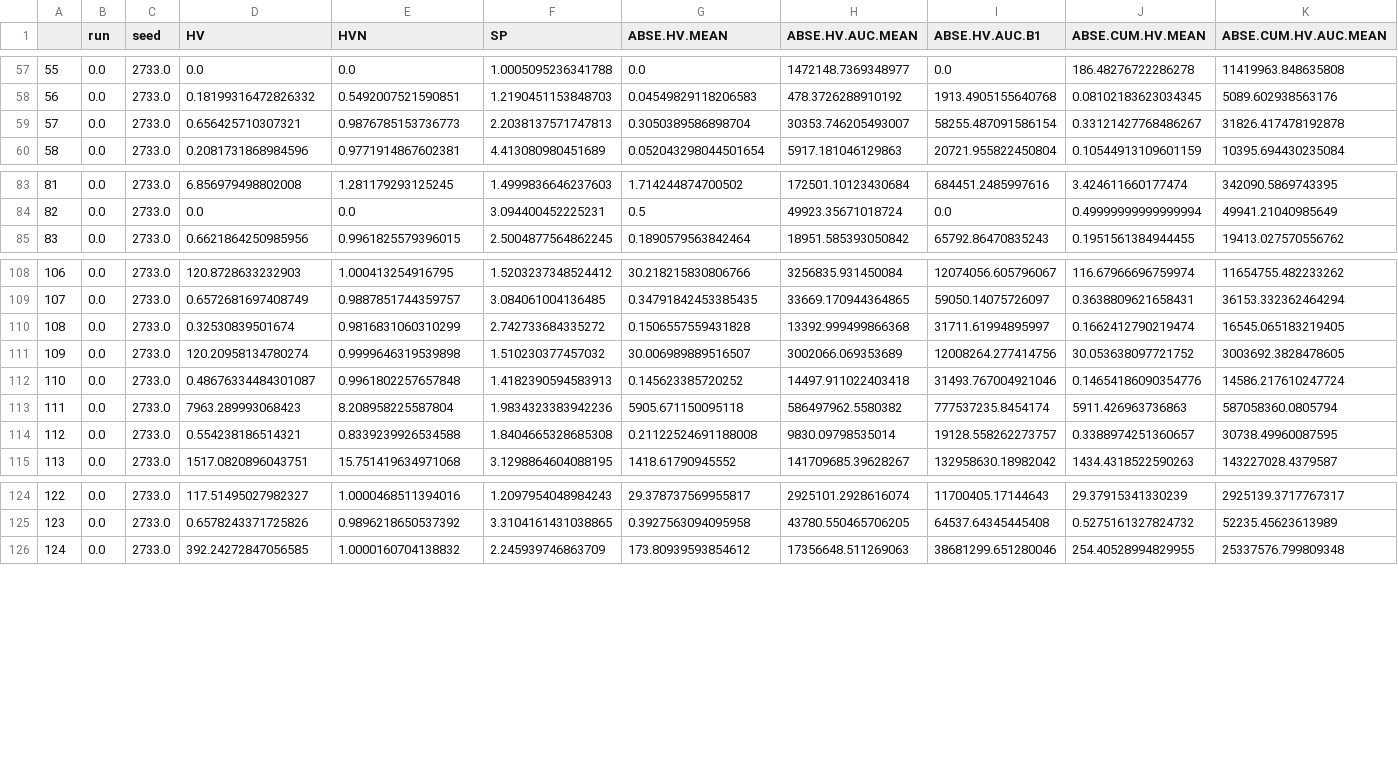
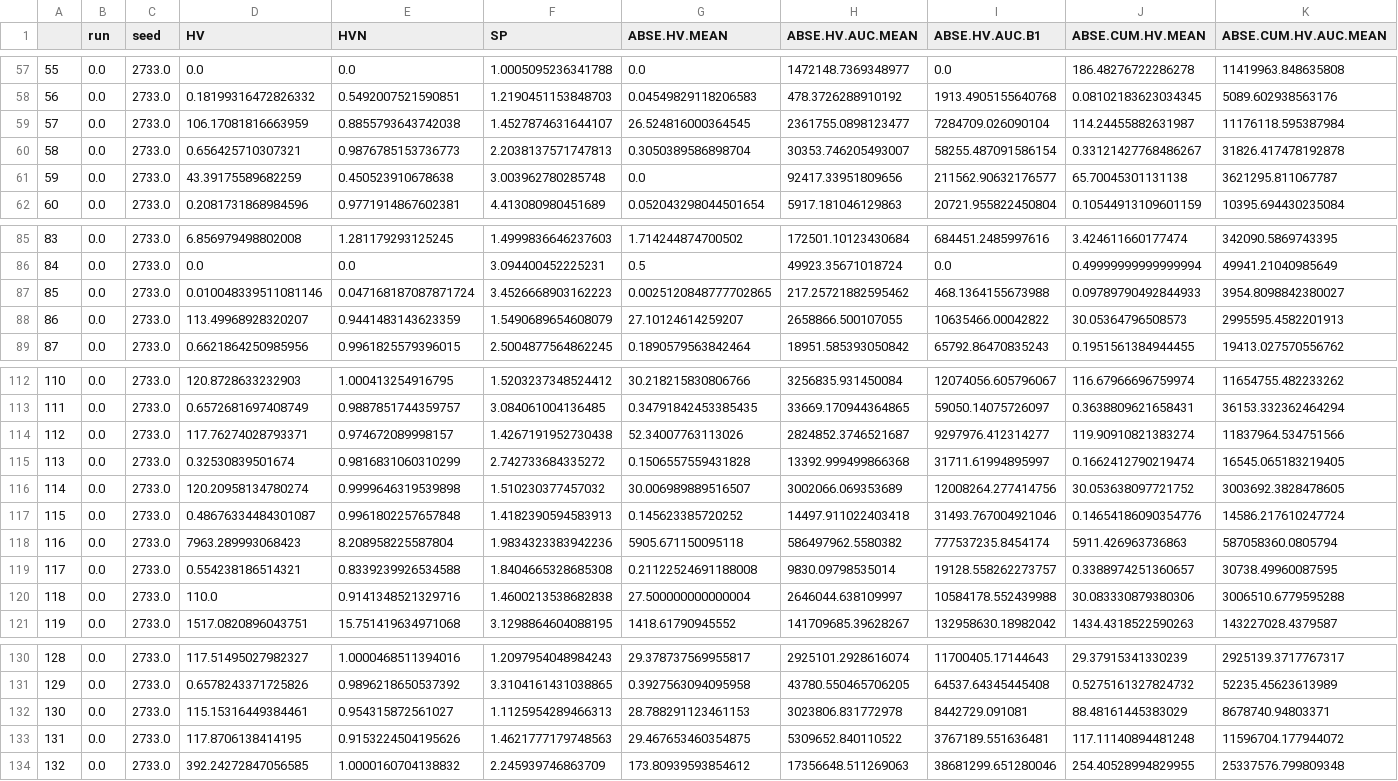
Before and after one commit to jeroenrook/BBE-experiments, a CSV file: experiments/03initialvisualisations/results.csv, drawn as a sheet; only a part is shown, gaps mark what is left out; addresses are those after the commit; rows hold the shown columns only; the diff covers the shown part only; the diff names each change by its address in the sheet, - before the commit and + after, or states it on an @@ line.

```diff
--- a/experiments/03initialvisualisations/results.csv
+++ b/experiments/03initialvisualisations/results.csv
+row 59: 57 | 0.0 | 2733.0 | 106.17081816663959 | 0.8855793643742038 | 1.4527874631644107 | 26.524816000364545 | 2361755.0898123477 | 7284709.026090104 | 114.24455882631987 | 11176118.595387984
@@ column A renumbered between rows 60 and 138 @@
+row 61: 59 | 0.0 | 2733.0 | 43.39175589682259 | 0.450523910678638 | 3.003962780285748 | 0.0 | 92417.33951809656 | 211562.90632176577 | 65.70045301131138 | 3621295.811067787
+row 87: 85 | 0.0 | 2733.0 | 0.010048339511081146 | 0.047168187087871724 | 3.4526668903162223 | 0.0025120848777702865 | 217.25721882595462 | 468.1364155673988 | 0.09789790492844933 | 3954.8098842380027
+row 88: 86 | 0.0 | 2733.0 | 113.49968928320207 | 0.9441483143623359 | 1.5490689654608079 | 27.10124614259207 | 2658866.500107055 | 10635466.00042822 | 30.05364796508573 | 2995595.4582201913
+row 114: 112 | 0.0 | 2733.0 | 117.76274028793371 | 0.974672089998157 | 1.4267191952730438 | 52.34007763113026 | 2824852.3746521687 | 9297976.412314277 | 119.90910821383274 | 11837964.534751566
+row 120: 118 | 0.0 | 2733.0 | 110.0 | 0.9141348521329716 | 1.4600213538682838 | 27.500000000000004 | 2646044.638109997 | 10584178.552439988 | 30.083330879380306 | 3006510.6779595288
+row 132: 130 | 0.0 | 2733.0 | 115.15316449384461 | 0.954315872561027 | 1.1125954289466313 | 28.788291123461153 | 3023806.831772978 | 8442729.091081 | 88.48161445383029 | 8678740.94803371
+row 133: 131 | 0.0 | 2733.0 | 117.8706138414195 | 0.9153224504195626 | 1.4621777179748563 | 29.467653460354875 | 5309652.840110522 | 3767189.551636481 | 117.11140894481248 | 11596704.177944072
```
Also changed, not shown: 1 added row elsewhere in this file, 43 other files.
